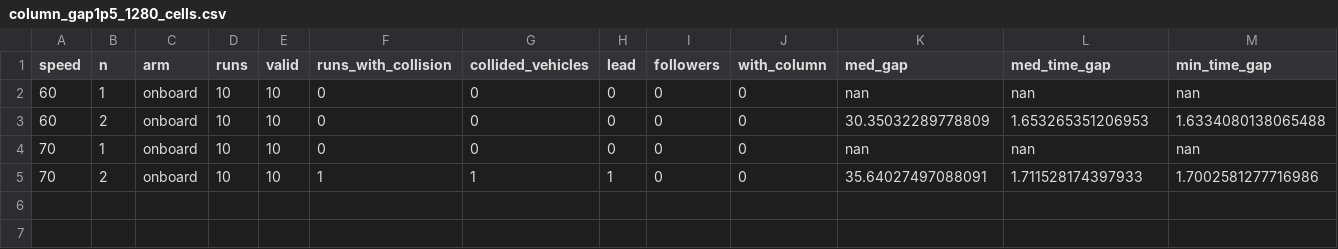
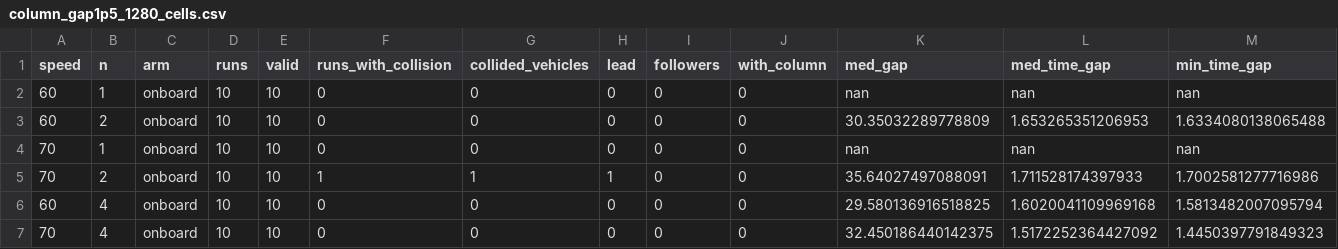
Before and after one commit to tlandle/eCAV, a CSV file: paper_ispass/column_gap1p5_1280_cells.csv, drawn as a sheet; only a part is shown; rows hold the shown columns only; the diff names each change by its address in the sheet, - before the commit and + after, or states it on an @@ line.

```diff
--- a/paper_ispass/column_gap1p5_1280_cells.csv
+++ b/paper_ispass/column_gap1p5_1280_cells.csv
+row 6: 60 | 4 | onboard | 10 | 10 | 0 | 0 | 0 | 0 | 0 | 29.580136916518825 | 1.6020041109969168 | 1.5813482007095794
+row 7: 70 | 4 | onboard | 10 | 10 | 0 | 0 | 0 | 0 | 0 | 32.450186440142375 | 1.5172252364427092 | 1.4450397791849323
```
Also changed, not shown: paper_ispass/column_gap1p0_1280_cells.csv, paper_ispass/column_gap1p0_1280_runs.csv, 3 other files.
